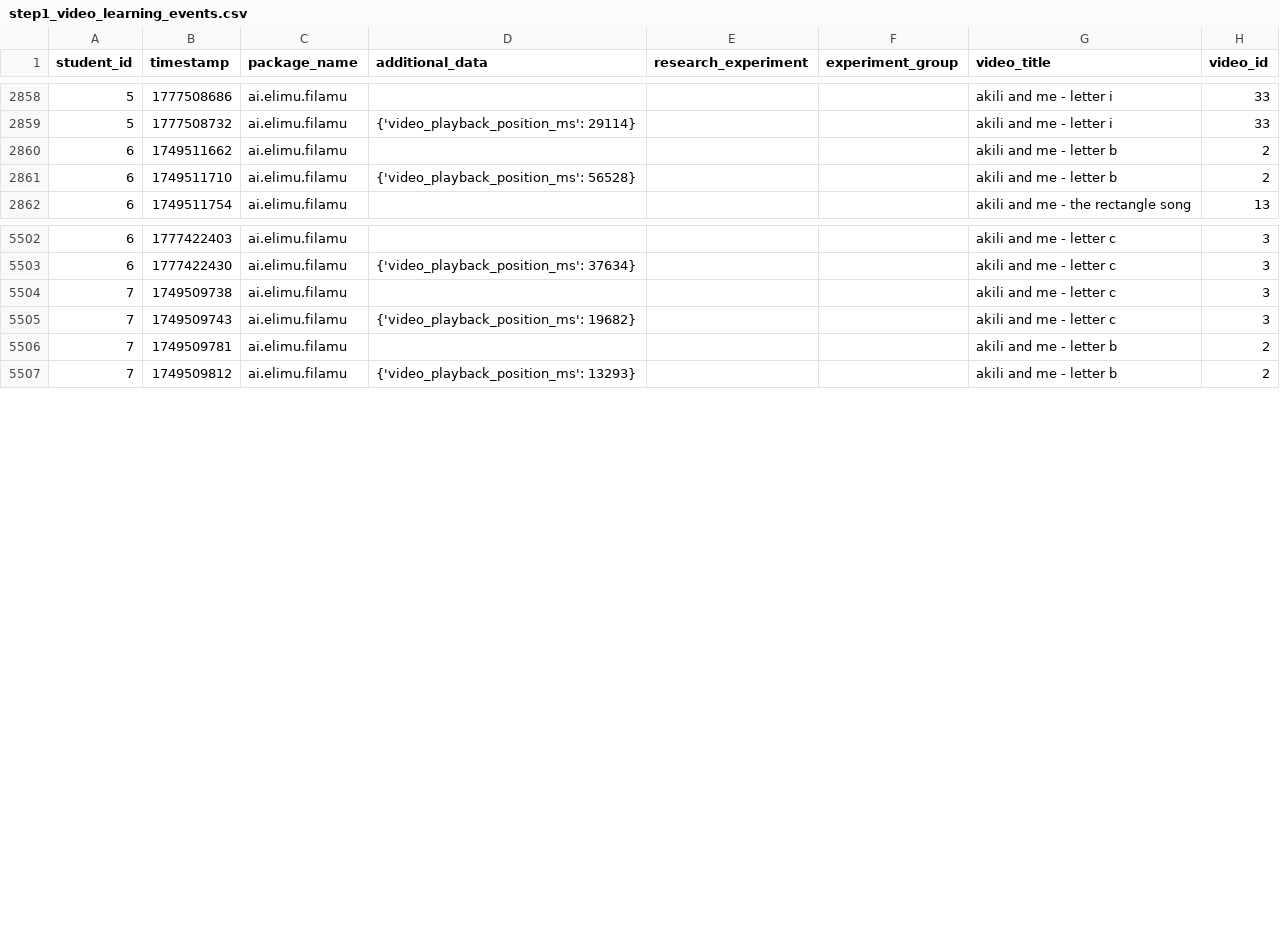
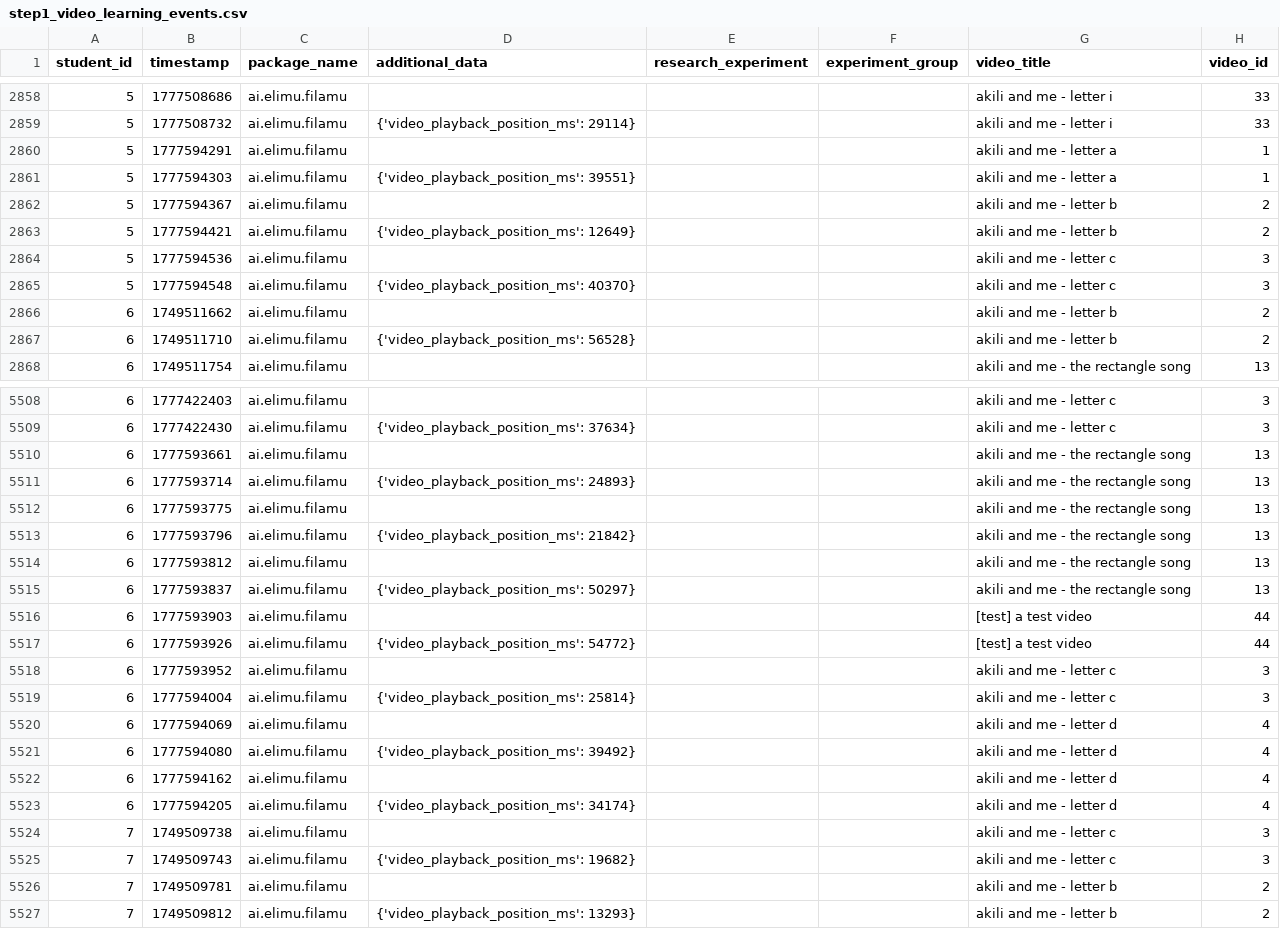
Before and after one commit to elimu-ai/ml-video-recommender, a CSV file: step1_prepare/step1_video_learning_events.csv, drawn as a sheet; only a part is shown, gaps mark what is left out; the diff names each change by its address in the sheet, - before the commit and + after, or states it on an @@ line.

Commit message:
chore(ml): nightly build

```diff
--- a/step1_prepare/step1_video_learning_events.csv
+++ b/step1_prepare/step1_video_learning_events.csv
+row 2860: 5 | 1777594291 | ai.elimu.filamu |  |  |  | akili and me - letter a | 1
+row 2861: 5 | 1777594303 | ai.elimu.filamu | {'video_playback_position_ms': 39551} |  |  | akili and me - letter a | 1
+row 2862: 5 | 1777594367 | ai.elimu.filamu |  |  |  | akili and me - letter b | 2
+row 2863: 5 | 1777594421 | ai.elimu.filamu | {'video_playback_position_ms': 12649} |  |  | akili and me - letter b | 2
+row 2864: 5 | 1777594536 | ai.elimu.filamu |  |  |  | akili and me - letter c | 3
+row 2865: 5 | 1777594548 | ai.elimu.filamu | {'video_playback_position_ms': 40370} |  |  | akili and me - letter c | 3
+row 5510: 6 | 1777593661 | ai.elimu.filamu |  |  |  | akili and me - the rectangle song | 13
+row 5511: 6 | 1777593714 | ai.elimu.filamu | {'video_playback_position_ms': 24893} |  |  | akili and me - the rectangle song | 13
+row 5512: 6 | 1777593775 | ai.elimu.filamu |  |  |  | akili and me - the rectangle song | 13
+row 5513: 6 | 1777593796 | ai.elimu.filamu | {'video_playback_position_ms': 21842} |  |  | akili and me - the rectangle song | 13
+row 5514: 6 | 1777593812 | ai.elimu.filamu |  |  |  | akili and me - the rectangle song | 13
+row 5515: 6 | 1777593837 | ai.elimu.filamu | {'video_playback_position_ms': 50297} |  |  | akili and me - the rectangle song | 13
+row 5516: 6 | 1777593903 | ai.elimu.filamu |  |  |  | [test] a test video | 44
+row 5517: 6 | 1777593926 | ai.elimu.filamu | {'video_playback_position_ms': 54772} |  |  | [test] a test video | 44
+row 5518: 6 | 1777593952 | ai.elimu.filamu |  |  |  | akili and me - letter c | 3
+row 5519: 6 | 1777594004 | ai.elimu.filamu | {'video_playback_position_ms': 25814} |  |  | akili and me - letter c | 3
+row 5520: 6 | 1777594069 | ai.elimu.filamu |  |  |  | akili and me - letter d | 4
+row 5521: 6 | 1777594080 | ai.elimu.filamu | {'video_playback_position_ms': 39492} |  |  | akili and me - letter d | 4
+row 5522: 6 | 1777594162 | ai.elimu.filamu |  |  |  | akili and me - letter d | 4
+row 5523: 6 | 1777594205 | ai.elimu.filamu | {'video_playback_position_ms': 34174} |  |  | akili and me - letter d | 4
```
